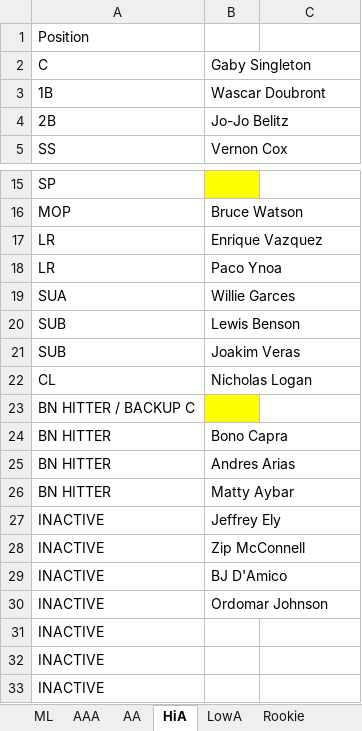
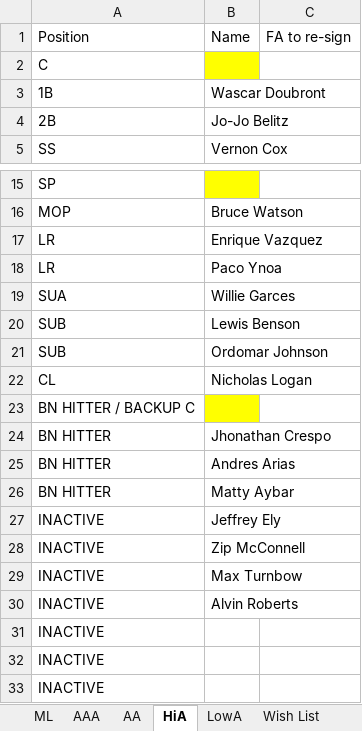
Before and after one commit to jacquesfunk/Files, an Excel workbook: Florida.xlsx, sheet HiA, drawn as a sheet; only a part is shown, gaps mark what is left out; values as stored, in another font and other column widths than the file's, no borders; removed rows and columns are numbered as before the commit, all else as after; the diff names each change by its address in the sheet, - before the commit and + after, or states it on an @@ line.

```diff
--- a/Florida.xlsx (sheet HiA)
+++ b/Florida.xlsx (sheet HiA)
-sheet tab: Rookie
+row 1: Position | Name | FA to re-sign
-A2: Position
+A2: C
-B2 fill: none
+B2 fill: #FFFF00
-row 2: C | Gaby Singleton
-B21: Joakim Veras
+B21: Ordomar Johnson
-B24: Bono Capra
+B24: Jhonathan Crespo
-B29: BJ D'Amico
+B29: Max Turnbow
-B30: Ordomar Johnson
+B30: Alvin Roberts
```
Also changed, not shown: sheet Wish List, sheet AA, sheet AAA, sheet LowA, sheet ML, other sheet tabs, 1 other file.
